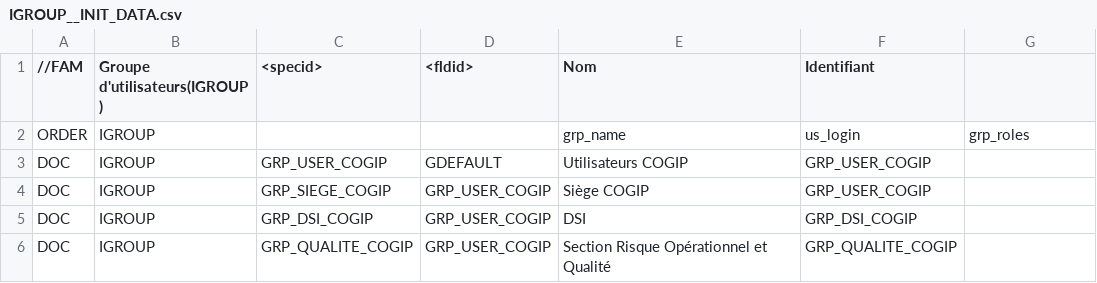
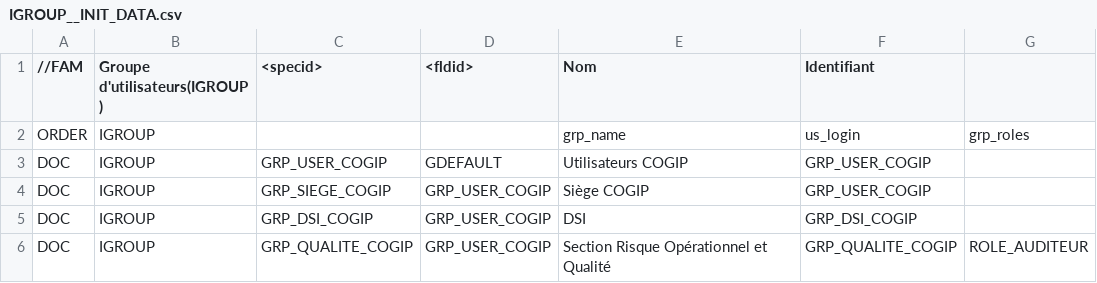
Before and after one commit to cbonnissent/dynacase-quick-start-code, a CSV file: COGIP_AUDIT/IGROUP__INIT_DATA.csv, drawn as a sheet.

```diff
--- a/COGIP_AUDIT/IGROUP__INIT_DATA.csv
+++ b/COGIP_AUDIT/IGROUP__INIT_DATA.csv
@@ -5,2 +5,2 @@ DOC,IGROUP,GRP_SIEGE_COGIP,GRP_USER_COGIP,Siège COGIP,GRP_USER_COGIP,
 DOC,IGROUP,GRP_DSI_COGIP,GRP_USER_COGIP,DSI,GRP_DSI_COGIP,
-DOC,IGROUP,GRP_QUALITE_COGIP,GRP_USER_COGIP,Section Risque Opérationnel et Qualité,GRP_QUALITE_COGIP,
+DOC,IGROUP,GRP_QUALITE_COGIP,GRP_USER_COGIP,Section Risque Opérationnel et Qualité,GRP_QUALITE_COGIP,ROLE_AUDITEUR
```
Also changed, not shown: COGIP_AUDIT/IUSER__INIT_DATA.csv.
